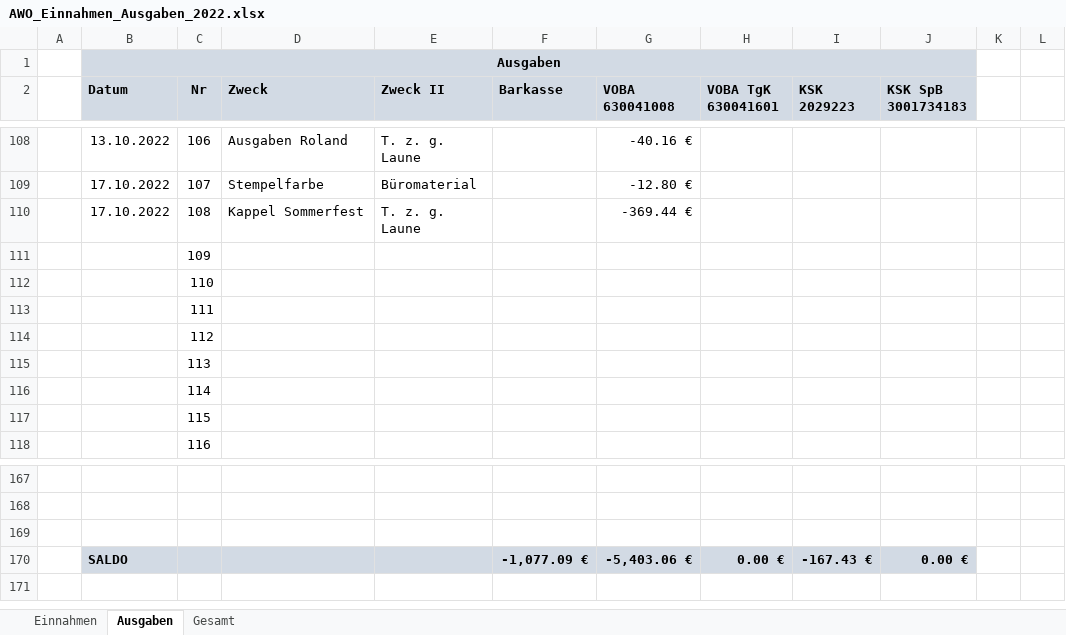
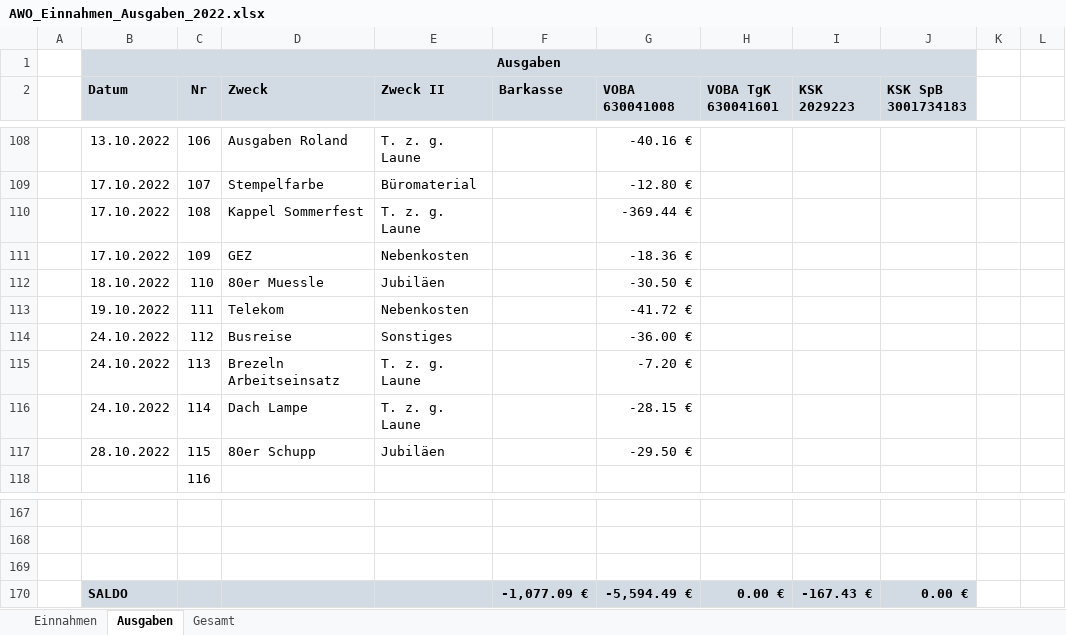
Before and after one commit to bwildner/AWO, an Excel workbook: AWO_Einnahmen_Ausgaben_2022.xlsx, sheet Ausgaben, drawn as a sheet; only a part is shown, gaps mark what is left out; values as stored, in another font and other column widths than the file's, no borders; conditional formats not drawn; the diff names each change by its address in the sheet, - before the commit and + after, or states it on an @@ line.

```diff
--- a/AWO_Einnahmen_Ausgaben_2022.xlsx (sheet Ausgaben)
+++ b/AWO_Einnahmen_Ausgaben_2022.xlsx (sheet Ausgaben)
-B111 (Datum): (empty)
+B111 (Datum): 17.10.2022
-D111 (Zweck): (empty)
+D111 (Zweck): GEZ
-E111 (Zweck II): (empty)
+E111 (Zweck II): Nebenkosten
-G111 (VOBA 630041008): (empty)
+G111 (VOBA 630041008): -18.36 €
-B112 (Datum): (empty)
+B112 (Datum): 18.10.2022
-D112 (Zweck): (empty)
+D112 (Zweck): 80er Muessle
-E112 (Zweck II): (empty)
+E112 (Zweck II): Jubiläen
-G112 (VOBA 630041008): (empty)
+G112 (VOBA 630041008): -30.50 €
-B113 (Datum): (empty)
+B113 (Datum): 19.10.2022
-D113 (Zweck): (empty)
+D113 (Zweck): Telekom
-E113 (Zweck II): (empty)
+E113 (Zweck II): Nebenkosten
-G113 (VOBA 630041008): (empty)
+G113 (VOBA 630041008): -41.72 €
-B114:B116 (Datum): (empty)
+B114:B116 (Datum): 24.10.2022
-D114 (Zweck): (empty)
+D114 (Zweck): Busreise
-E114 (Zweck II): (empty)
+E114 (Zweck II): Sonstiges
-G114 (VOBA 630041008): (empty)
+G114 (VOBA 630041008): -36.00 €
-D115 (Zweck): (empty)
+D115 (Zweck): Brezeln Arbeitseinsatz
-E115:E116 (Zweck II): (empty)
+E115:E116 (Zweck II): T. z. g. Laune
-G115 (VOBA 630041008): (empty)
+G115 (VOBA 630041008): -7.20 €
-D116 (Zweck): (empty)
+D116 (Zweck): Dach Lampe
-G116 (VOBA 630041008): (empty)
+G116 (VOBA 630041008): -28.15 €
-B117 (Datum): (empty)
+B117 (Datum): 28.10.2022
-D117 (Zweck): (empty)
+D117 (Zweck): 80er Schupp
-E117 (Zweck II): (empty)
+E117 (Zweck II): Jubiläen
-G117 (VOBA 630041008): (empty)
+G117 (VOBA 630041008): -29.50 €
-G170 (VOBA 630041008): -5,403.06 €
+G170 (VOBA 630041008): -5,594.49 €
```
Also changed, not shown: sheet Einnahmen.
